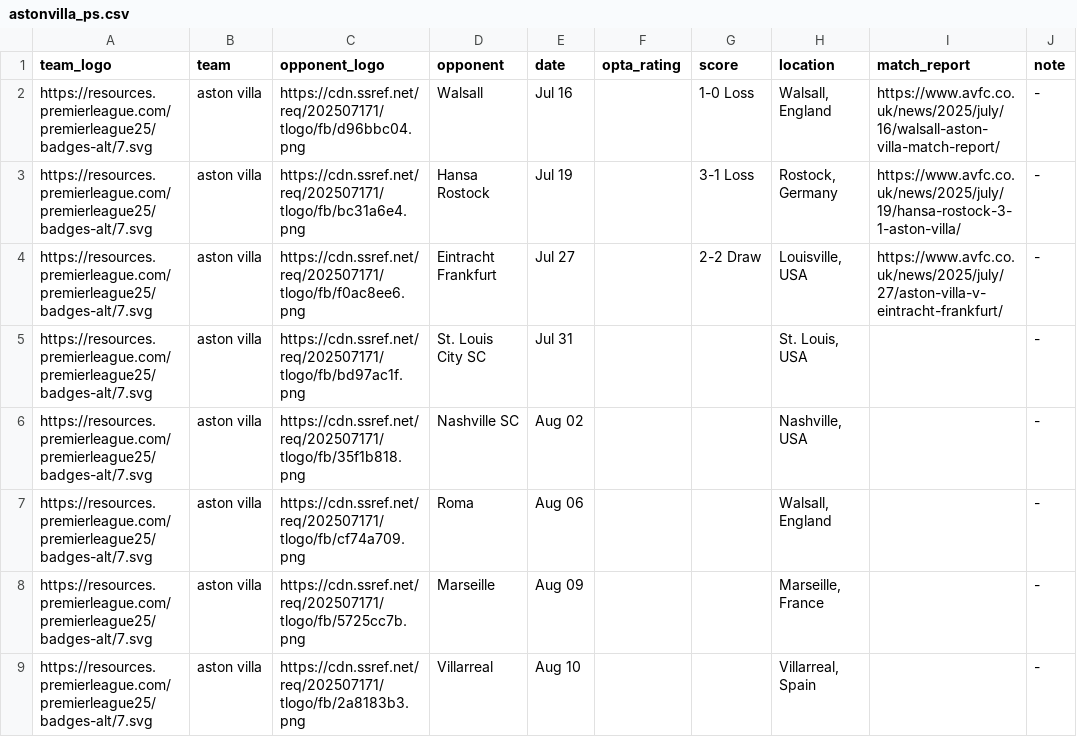
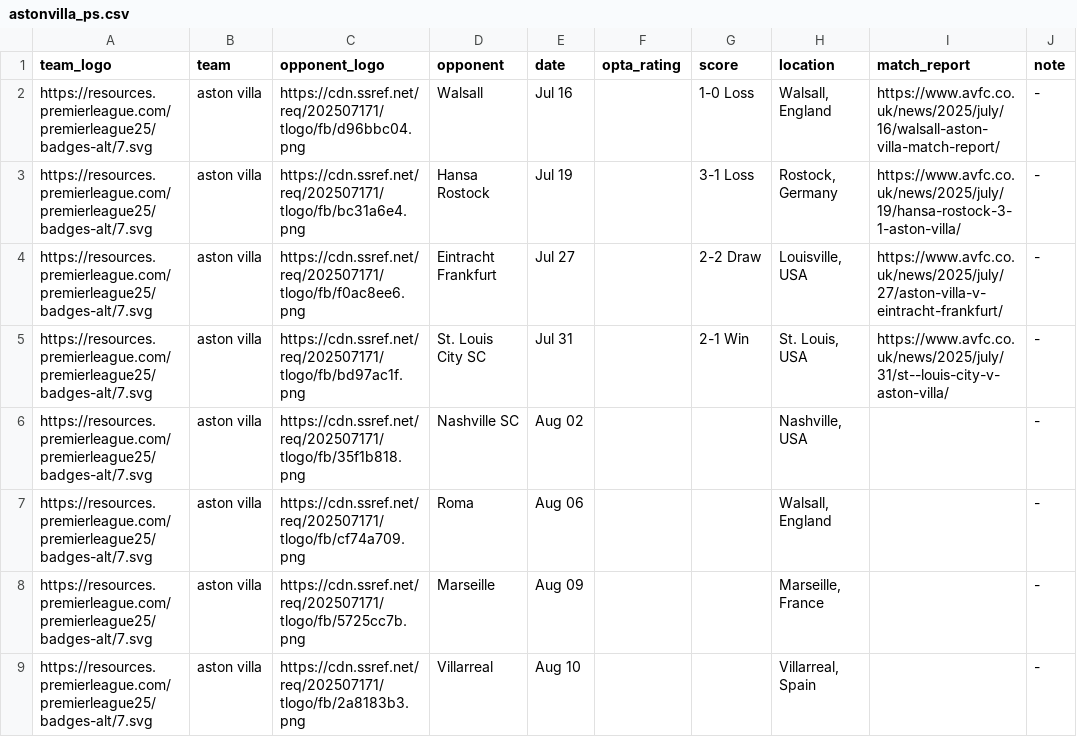
Before and after one commit to Chris6YS/quarto-website-6ys, a CSV file: posts/EPL_preseason_25/data/astonvilla_ps.csv, drawn as a sheet.

```diff
--- a/posts/EPL_preseason_25/data/astonvilla_ps.csv
+++ b/posts/EPL_preseason_25/data/astonvilla_ps.csv
@@ -4,3 +4,3 @@ https://resources.premierleague.com/premierleague25/badges-alt/7.svg,aston villa
 https://resources.premierleague.com/premierleague25/badges-alt/7.svg,aston villa,https://cdn.ssref.net/req/202507171/tlogo/fb/f0ac8ee6.png,Eintracht Frankfurt,Jul 27,,2-2 Draw,"Louisville, USA",https://www.avfc.co.uk/news/2025/july/27/aston-villa-v-eintracht-frankfurt/, -
-https://resources.premierleague.com/premierleague25/badges-alt/7.svg,aston villa,https://cdn.ssref.net/req/202507171/tlogo/fb/bd97ac1f.png,St. Louis City SC,Jul 31,,,"St. Louis, USA",, -
+https://resources.premierleague.com/premierleague25/badges-alt/7.svg,aston villa,https://cdn.ssref.net/req/202507171/tlogo/fb/bd97ac1f.png,St. Louis City SC,Jul 31,,2-1 Win,"St. Louis, USA",https://www.avfc.co.uk/news/2025/july/31/st--louis-city-v-aston-villa/, -
 https://resources.premierleague.com/premierleague25/badges-alt/7.svg,aston villa,https://cdn.ssref.net/req/202507171/tlogo/fb/35f1b818.png,Nashville SC,Aug 02,,,"Nashville, USA",, -
```
Also changed, not shown: posts/EPL_preseason_25/data/arsenal_ps.csv, posts/EPL_preseason_25/data/bournemouth_ps.csv, 15 other files.
